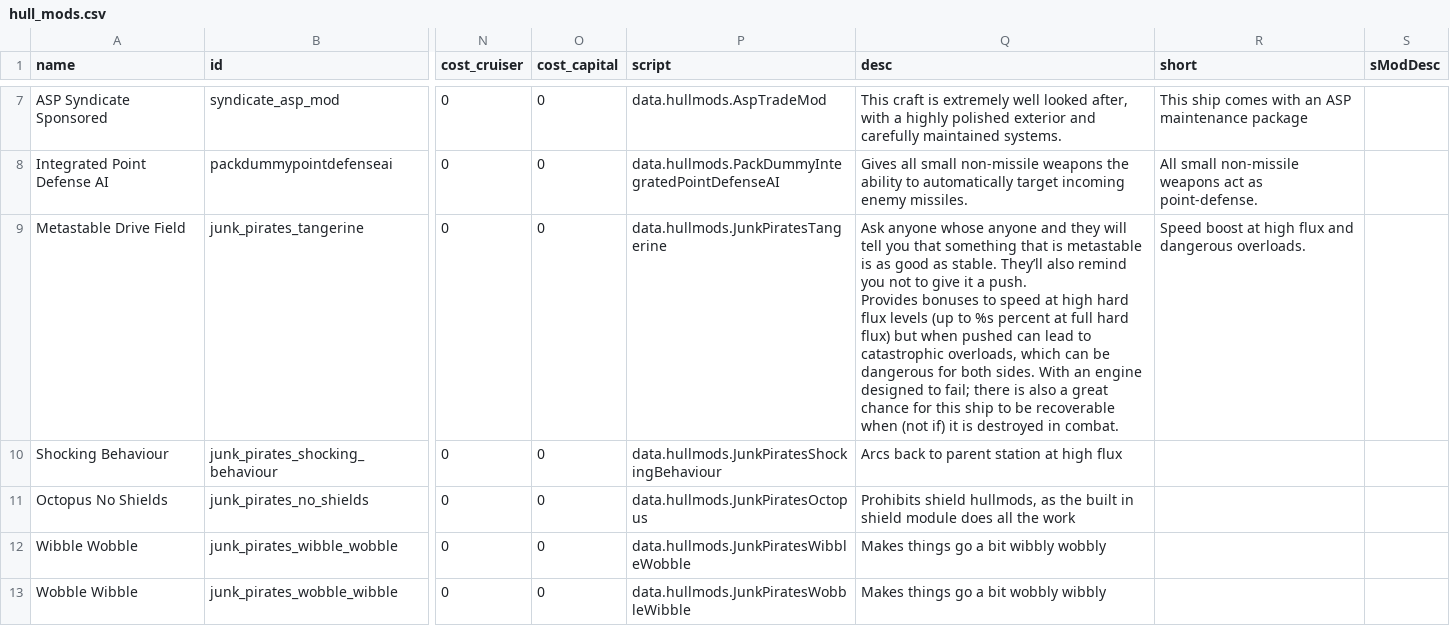
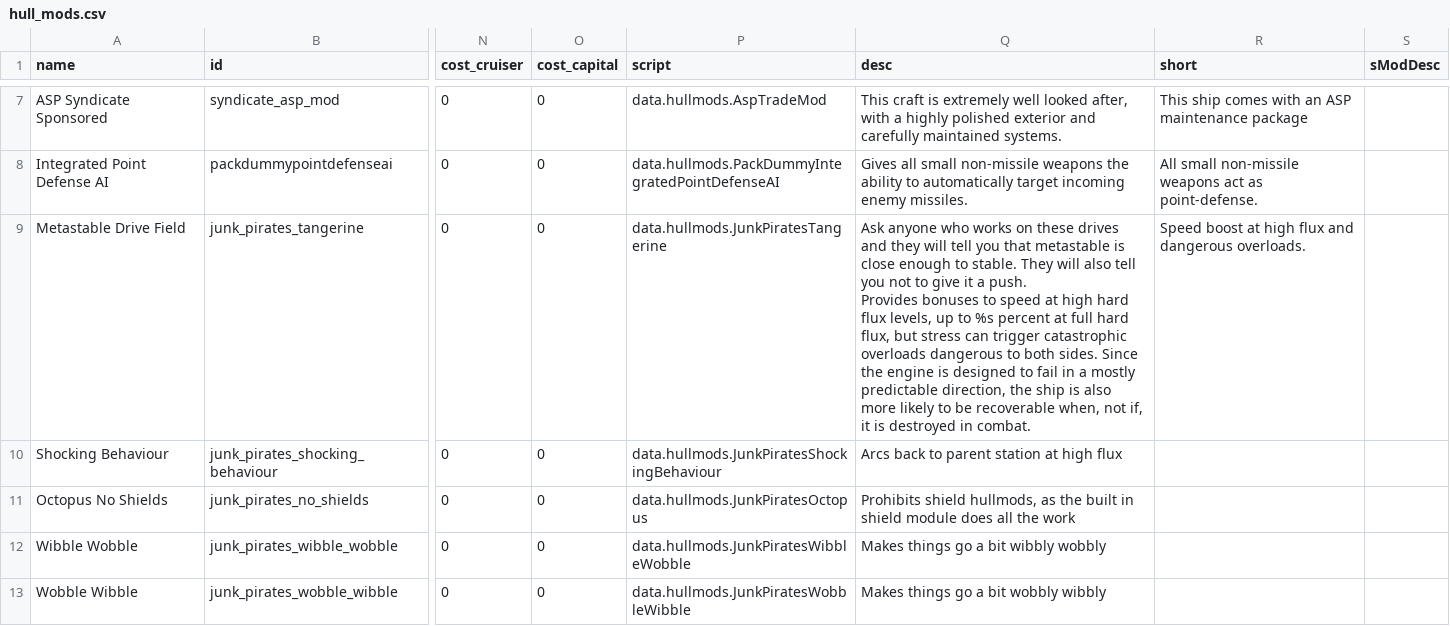
Before and after one commit to Compterra/Starsector-CFF-JunkPirates, a CSV file: data/hullmods/hull_mods.csv, drawn as a sheet; only a part is shown, gaps mark what is left out; ↵ is a line break in a cell; the diff covers the shown part only; the diff names each change by its address in the sheet, - before the commit and + after, or states it on an @@ line.

```diff
--- a/data/hullmods/hull_mods.csv
+++ b/data/hullmods/hull_mods.csv
-Q9 (desc): Ask anyone whose anyone and they will tell you that something that is metastable is as good as stable. They’ll also remind you not to give it a push. ↵ Provides bonuses to speed at high hard flux levels (up to %s percent at full hard flux) but when pushed can lead to catastrophic overloads, which can be dangerous for both sides. With an engine designed to fail; there is also a great chance for this ship to be recoverable when (not if) it is…
+Q9 (desc): Ask anyone who works on these drives and they will tell you that metastable is close enough to stable. They will also tell you not to give it a push. ↵ Provides bonuses to speed at high hard flux levels, up to %s percent at full hard flux, but stress can trigger catastrophic overloads dangerous to both sides. Since the engine is designed to fail in a mostly predictable direction, the ship is also more likely to be recoverable when, not if, it is…
```
Also changed, not shown: 5 edited cells elsewhere in this file, data/campaign/rules.csv, data/strings/descriptions.csv, 2 other files.
